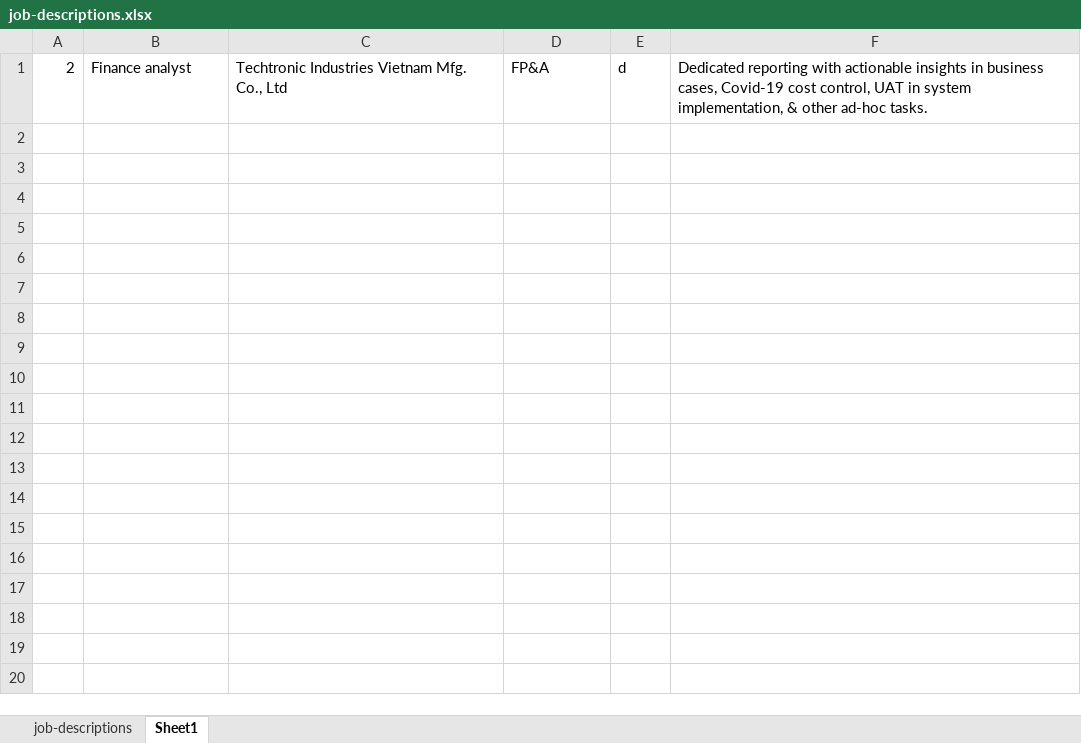
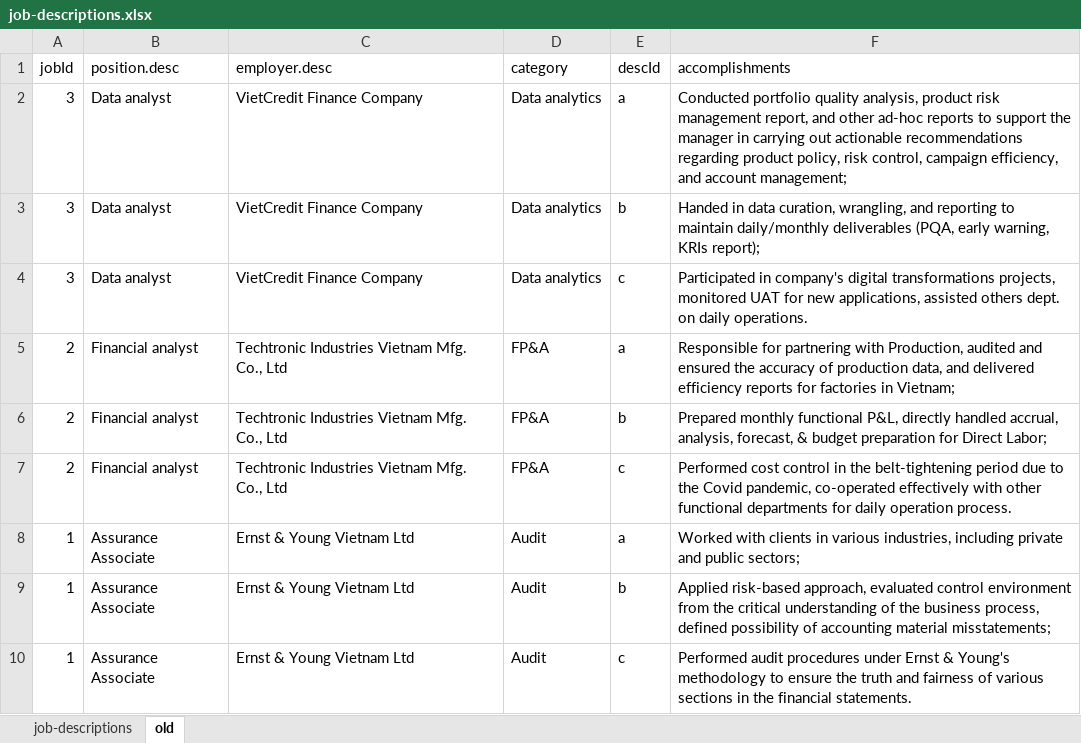
Before and after one commit to lktuan/lktuan-resume, an Excel workbook: data/job-descriptions.xlsx, sheet old, drawn as a sheet; values as stored, in another font and other column widths than the file's, no borders; addresses are those after the commit; the diff names each change by its address in the sheet, - before the commit and + after, or states it on an @@ line.

```diff
--- a/data/job-descriptions.xlsx (sheet old)
+++ b/data/job-descriptions.xlsx (sheet old)
-sheet tab: Sheet1
+sheet tab: old
+row 1: jobId | position.desc | employer.desc | category | descId | accomplishments
+row 2: 3 | Data analyst | VietCredit Finance Company | Data analytics | a | Conducted portfolio quality analysis, product risk management report, and other ad-hoc reports to support the manager in carrying out actionable recommendations regarding product policy, risk control, campaign efficiency, and account management;
+row 3: 3 | Data analyst | VietCredit Finance Company | Data analytics | b | Handed in data curation, wrangling, and reporting to maintain daily/monthly deliverables (PQA, early warning, KRIs report);
+row 4: 3 | Data analyst | VietCredit Finance Company | Data analytics | c | Participated in company's digital transformations projects, monitored UAT for new applications, assisted others dept. on daily operations.
-B5: Finance analyst
+B5: Financial analyst
-E5: d
+E5: a
-F5: Dedicated reporting with actionable insights in business cases, Covid-19 cost control, UAT in system implementation, & other ad-hoc tasks.
+F5: Responsible for partnering with Production, audited and ensured the accuracy of production data, and delivered efficiency reports for factories in Vietnam;
+row 6: 2 | Financial analyst | Techtronic Industries Vietnam Mfg. Co., Ltd | FP&A | b | Prepared monthly functional P&L, directly handled accrual, analysis, forecast, & budget preparation for Direct Labor;
+row 7: 2 | Financial analyst | Techtronic Industries Vietnam Mfg. Co., Ltd | FP&A | c | Performed cost control in the belt-tightening period due to the Covid pandemic, co-operated effectively with other functional departments for daily operation process.
+row 8: 1 | Assurance Associate | Ernst & Young Vietnam Ltd | Audit | a | Worked with clients in various industries, including private and public sectors;
+row 9: 1 | Assurance Associate | Ernst & Young Vietnam Ltd | Audit | b | Applied risk-based approach, evaluated control environment from the critical understanding of the business process, defined possibility of accounting material misstatements;
+row 10: 1 | Assurance Associate | Ernst & Young Vietnam Ltd | Audit | c | Performed audit procedures under Ernst & Young's methodology to ensure the truth and fairness of various sections in the financial statements.
```
Also changed, not shown: sheet job-descriptions, hidden cells, data/education_detail.xlsx, data/old/education.xlsx, 23 other files.
